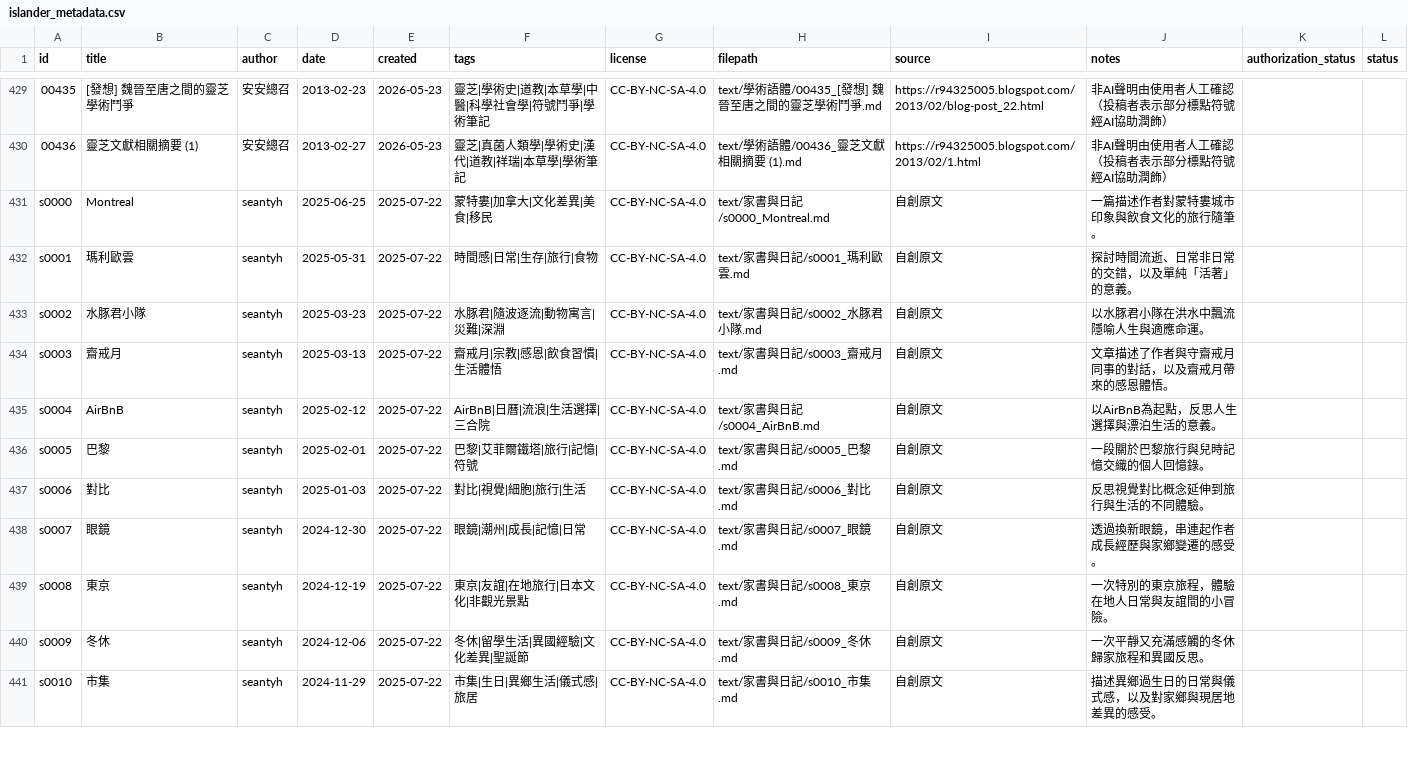
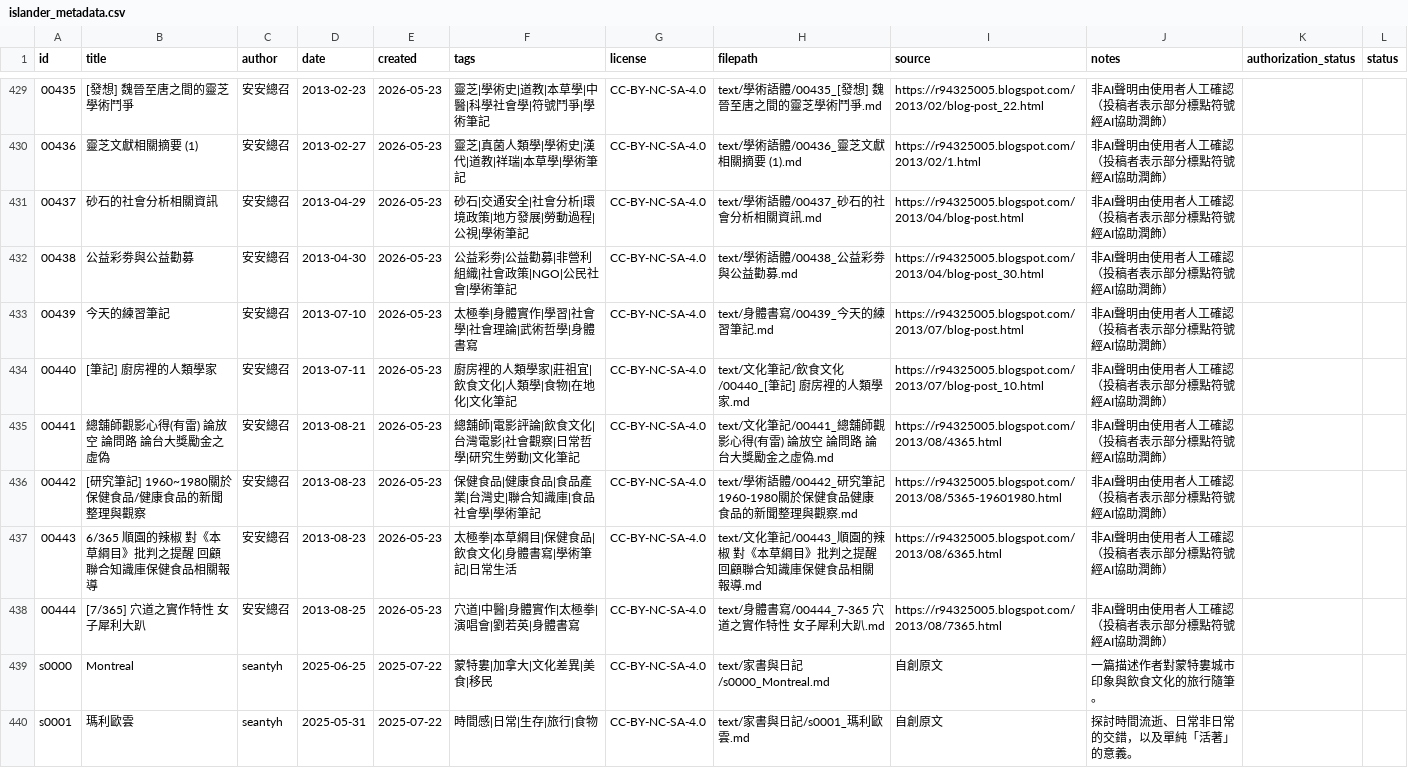
Before and after one commit to islander-database/islander-corpus, a CSV file: metadata/islander_metadata.csv, drawn as a sheet; only a part is shown, gaps mark what is left out; the shorter side is filled out with more unchanged rows; the diff names each change by its address in the sheet, - before the commit and + after, or states it on an @@ line.

Commit message:
add: 00437-00444 批次收錄8篇（安安總召 2013/04–2013/08）

```diff
--- a/metadata/islander_metadata.csv
+++ b/metadata/islander_metadata.csv
+row 431: 00437 | 砂石的社會分析相關資訊 | 安安總召 | 2013-04-29 | 2026-05-23 | 砂石|交通安全|社會分析|環境政策|地方發展|勞動過程|公視|學術筆記 | CC-BY-NC-SA-4.0 | text/學術語體/00437_砂石的社會分析相關資訊.md | https://r94325005.blogspot.com/2013/04/blog-post.html | 非AI聲明由使用者人工確認（投稿者表示部分標點符號經AI協助潤飾）
+row 432: 00438 | 公益彩劵與公益勸募 | 安安總召 | 2013-04-30 | 2026-05-23 | 公益彩劵|公益勸募|非營利組織|社會政策|NGO|公民社會|學術筆記 | CC-BY-NC-SA-4.0 | text/學術語體/00438_公益彩劵與公益勸募.md | https://r94325005.blogspot.com/2013/04/blog-post_30.html | 非AI聲明由使用者人工確認（投稿者表示部分標點符號經AI協助潤飾）
+row 433: 00439 | 今天的練習筆記 | 安安總召 | 2013-07-10 | 2026-05-23 | 太極拳|身體實作|學習|社會學|社會理論|武術哲學|身體書寫 | CC-BY-NC-SA-4.0 | text/身體書寫/00439_今天的練習筆記.md | https://r94325005.blogspot.com/2013/07/blog-post.html | 非AI聲明由使用者人工確認（投稿者表示部分標點符號經AI協助潤飾）
+row 434: 00440 | [筆記] 廚房裡的人類學家 | 安安總召 | 2013-07-11 | 2026-05-23 | 廚房裡的人類學家|莊祖宜|飲食文化|人類學|食物|在地化|文化筆記 | CC-BY-NC-SA-4.0 | text/文化筆記/飲食文化/00440_[筆記] 廚房裡的人類學家.md | https://r94325005.blogspot.com/2013/07/blog-post_10.html | 非AI聲明由使用者人工確認（投稿者表示部分標點符號經AI協助潤飾）
+row 435: 00441 | 總舖師觀影心得(有雷) 論放空 論問路 論台大獎勵金之虛偽 | 安安總召 | 2013-08-21 | 2026-05-23 | 總舖師|電影評論|飲食文化|台灣電影|社會觀察|日常哲學|研究生勞動|文化筆記 | CC-BY-NC-SA-4.0 | text/文化筆記/00441_總舖師觀影心得(有雷) 論放空 論問路 論台大獎勵金之虛偽.md | https://r94325005.blogspot.com/2013/08/4365.html | 非AI聲明由使用者人工確認（投稿者表示部分標點符號經AI協助潤飾）
+row 436: 00442 | [研究筆記] 1960~1980關於保健食品/健康食品的新聞整理與觀察 | 安安總召 | 2013-08-23 | 2026-05-23 | 保健食品|健康食品|食品產業|台灣史|聯合知識庫|食品社會學|學術筆記 | CC-BY-NC-SA-4.0 | text/學術語體/00442_研究筆記 1960-1980關於保健食品健康食品的新聞整理與觀察.md | https://r94325005.blogspot.com/2013/08/5365-19601980.html | 非AI聲明由使用者人工確認（投稿者表示部分標點符號經AI協助潤飾）
+row 437: 00443 | 6/365 順園的辣椒 對《本草綱目》批判之提醒 回顧聯合知識庫保健食品相關報導 | 安安總召 | 2013-08-23 | 2026-05-23 | 太極拳|本草綱目|保健食品|飲食文化|身體書寫|學術筆記|日常生活 | CC-BY-NC-SA-4.0 | text/文化筆記/00443_順園的辣椒 對《本草綱目》批判之提醒 回顧聯合知識庫保健食品相關報導.md | https://r94325005.blogspot.com/2013/08/6365.html | 非AI聲明由使用者人工確認（投稿者表示部分標點符號經AI協助潤飾）
+row 438: 00444 | [7/365] 穴道之實作特性 女子犀利大趴 | 安安總召 | 2013-08-25 | 2026-05-23 | 穴道|中醫|身體實作|太極拳|演唱會|劉若英|身體書寫 | CC-BY-NC-SA-4.0 | text/身體書寫/00444_7-365 穴道之實作特性 女子犀利大趴.md | https://r94325005.blogspot.com/2013/08/7365.html | 非AI聲明由使用者人工確認（投稿者表示部分標點符號經AI協助潤飾）
```
Also changed, not shown: 9 other files.
